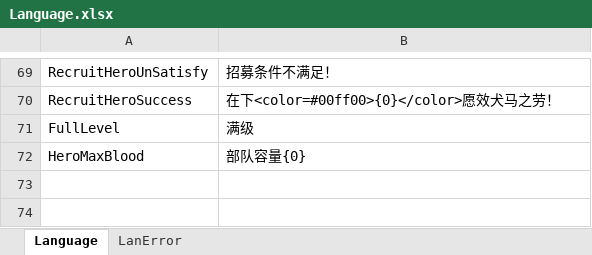
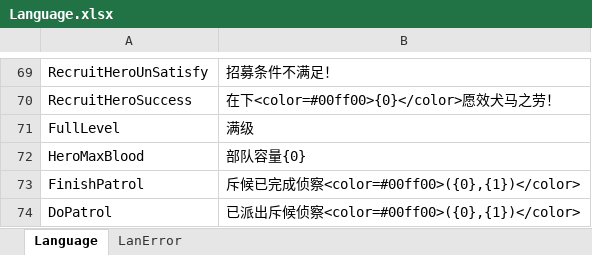
Before and after one commit to shanteng/CS, an Excel workbook: Excel/Language.xlsx, sheet Language, drawn as a sheet; only a part is shown, gaps mark what is left out; values as stored, in another font and other column widths than the file's, no borders; the diff names each change by its address in the sheet, - before the commit and + after, or states it on an @@ line.

```diff
--- a/Excel/Language.xlsx (sheet Language)
+++ b/Excel/Language.xlsx (sheet Language)
+row 73: FinishPatrol | 斥候已完成侦察<color=#00ff00>({0},{1})</color>
+row 74: DoPatrol | 已派出斥候侦察<color=#00ff00>({0},{1})</color>
```
Also changed, not shown: sheet LanError, Excel/Building.xlsx, Excel/Const.xlsx, 51 other files.
